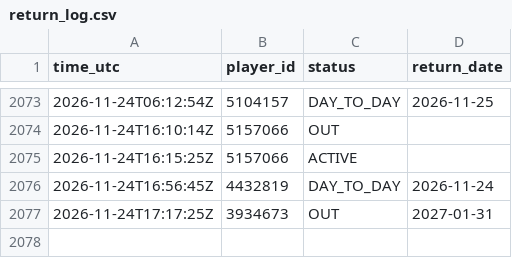
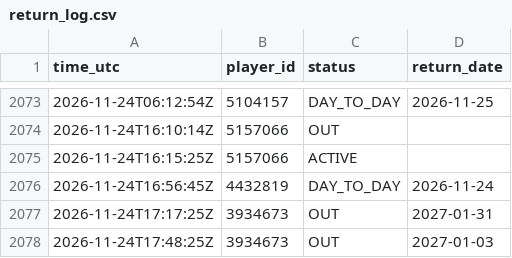
Before and after one commit to thewhitelisted/cg-engine, a CSV file: data/return_log.csv, drawn as a sheet; only a part is shown, gaps mark what is left out.

Commit message:
Status and lineup logs

```diff
--- a/data/return_log.csv
+++ b/data/return_log.csv
@@ -2077 +2077,2 @@ time_utc,player_id,status,return_date
 2026-11-24T17:17:25Z,3934673,OUT,2027-01-31
+2026-11-24T17:48:25Z,3934673,OUT,2027-01-03
```
Also changed, not shown: data/status_log.csv.
